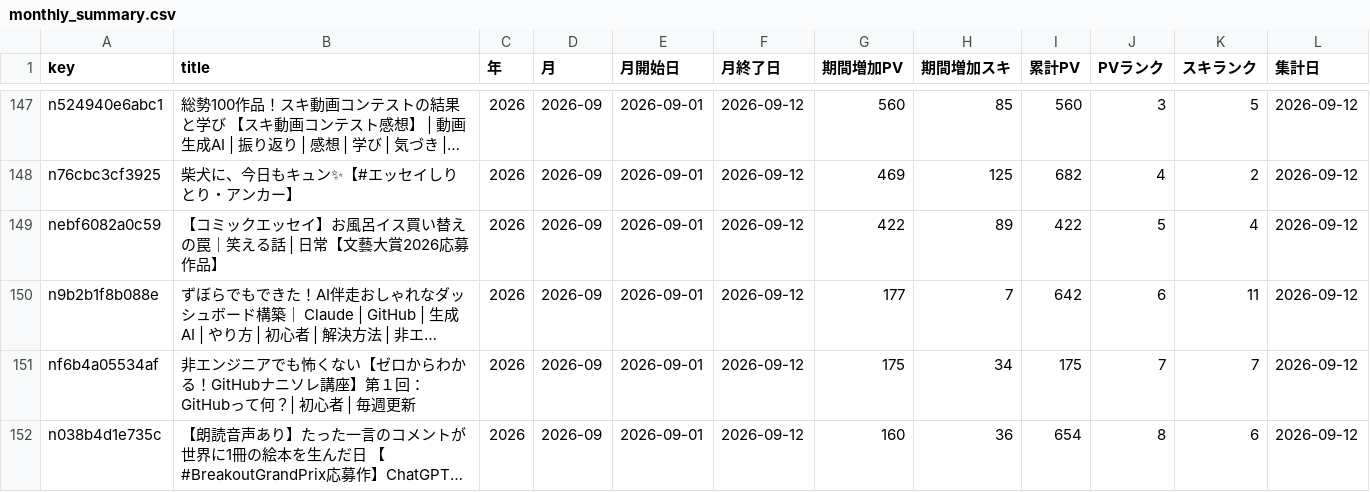
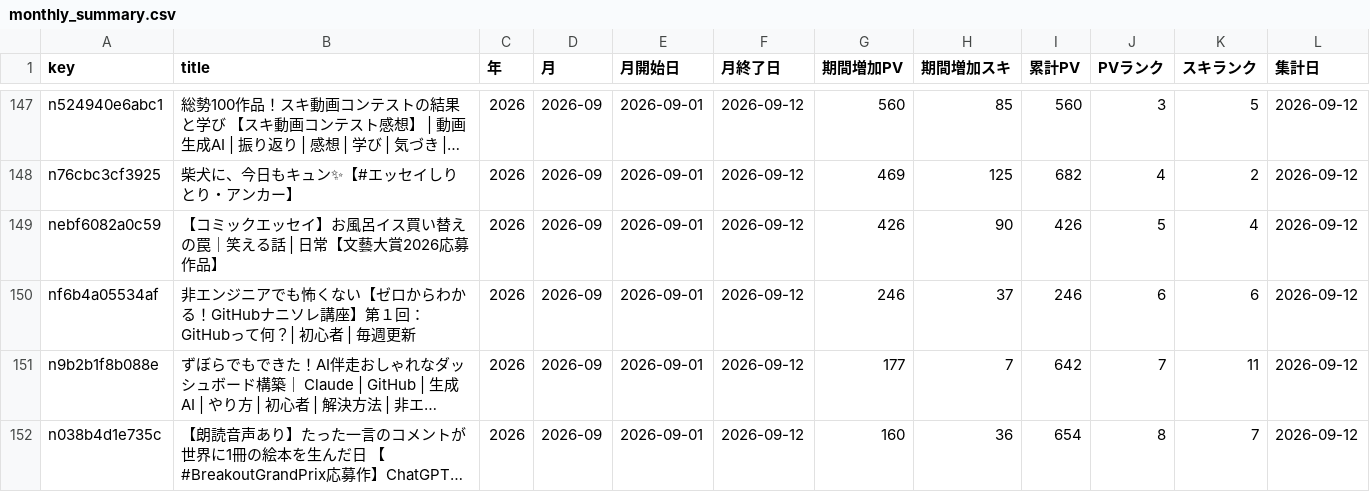
Before and after one commit to thinkingshiba0526-dot/note-stats-dashboard, a CSV file: data/monthly_summary.csv, drawn as a sheet; only a part is shown, gaps mark what is left out; long unchanged cells end in …; removed rows and columns are numbered as before the commit, all else as after; the diff covers the shown part only; the diff names each change by its address in the sheet, - before the commit and + after, or states it on an @@ line.

```diff
--- a/data/monthly_summary.csv
+++ b/data/monthly_summary.csv
-G149 (期間増加PV): 422
+G149 (期間増加PV): 426
-H149 (期間増加スキ): 89
+H149 (期間増加スキ): 90
-I149 (累計PV): 422
+I149 (累計PV): 426
+row 150: nf6b4a05534af | 非エンジニアでも怖くない【ゼロからわかる！GitHubナニソレ講座】第１回：GitHubって何？| 初心者 | 毎週更新 | 2026 | 2026-09 | 2026-09-01 | 2026-09-12 | 246 | 37 | 246 | 6 | 6 | 2026-09-12
-J151 (PVランク): 6
+J151 (PVランク): 7
-row 151: nf6b4a05534af | 非エンジニアでも怖くない【ゼロからわかる！GitHubナニソレ講座】第１回：GitHubって何？| 初心者 | 毎週更新 | 2026 | 2026-09 | 2026-09-01 | 2026-09-12 | 175 | 34 | 175 | 7 | 7 | 2026-09-12
-K152 (スキランク): 6
+K152 (スキランク): 7
```
Also changed, not shown: 3 added rows, 2 removed rows and 14 edited cells elsewhere in this file, data/articles.csv, data/asset_articles.csv, 4 other files.
